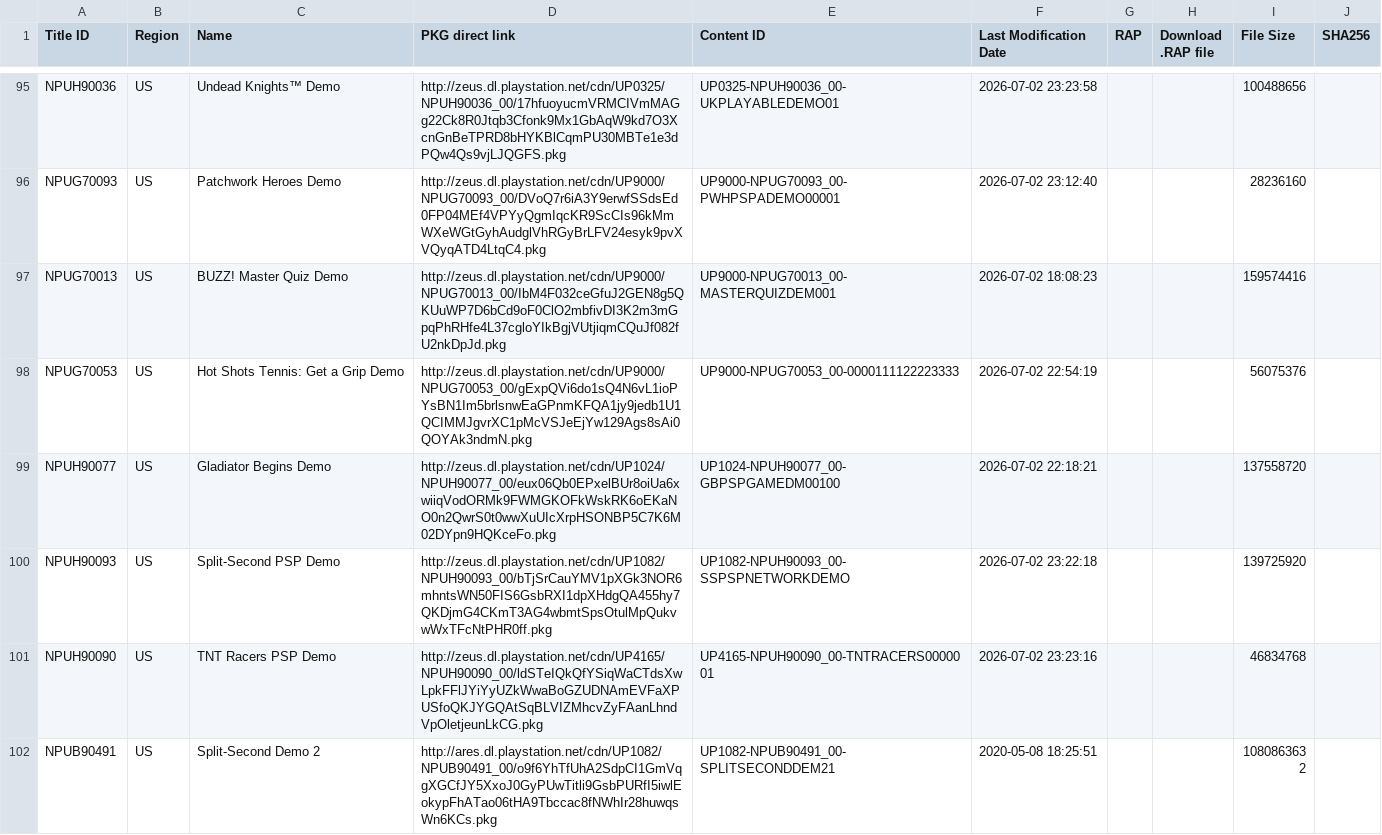
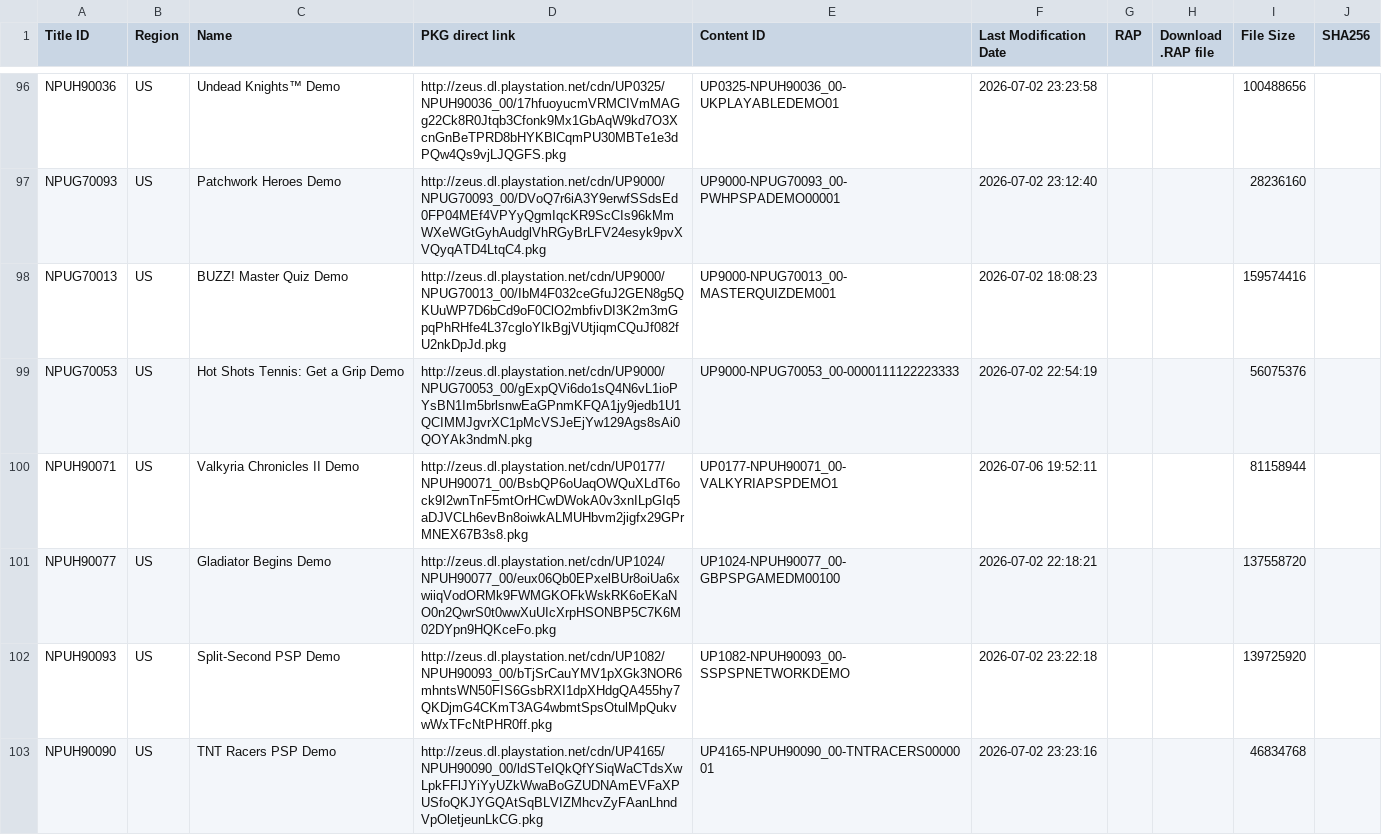
Before and after one commit to 1jtp8sobiu/1jtp8sobiu.github.io, a TSV file: tsv/PSP_DEMOS.tsv, drawn as a sheet; only a part is shown, gaps mark what is left out; the shorter side is filled out with more unchanged rows; the diff covers the shown part only.

Commit message:
PSP_DEMOS 20260706_195608

```diff
--- a/tsv/PSP_DEMOS.tsv
+++ b/tsv/PSP_DEMOS.tsv
@@ -98,2 +99,3 @@ NPUG70013	US	BUZZ! Master Quiz Demo	http://zeus.dl.playstation.net/cdn/UP9000/NP
 NPUG70053	US	Hot Shots Tennis: Get a Grip Demo	http://zeus.dl.playstation.net/cdn/UP9000/NPUG70053_00/gExpQVi6do1sQ4N6vL1ioPYsBN1Im5brlsnwEaGPnmKFQA1jy9jedb1U1QCIMMJgvrXC1pMcVSJeEjYw129Ags8sAi0QOYAk3ndmN.pkg	UP9000-NPUG70053_00-0000111122223333	2026-07-02 22:54:19			56075376	
+NPUH90071	US	Valkyria Chronicles II Demo	http://zeus.dl.playstation.net/cdn/UP0177/NPUH90071_00/BsbQP6oUaqOWQuXLdT6ock9I2wnTnF5mtOrHCwDWokA0v3xnILpGIq5aDJVCLh6evBn8oiwkALMUHbvm2jigfx29GPrMNEX67B3s8.pkg	UP0177-NPUH90071_00-VALKYRIAPSPDEMO1	2026-07-06 19:52:11			81158944	
 NPUH90077	US	Gladiator Begins Demo	http://zeus.dl.playstation.net/cdn/UP1024/NPUH90077_00/eux06Qb0EPxelBUr8oiUa6xwiiqVodORMk9FWMGKOFkWskRK6oEKaNO0n2QwrS0t0wwXuUIcXrpHSONBP5C7K6M02DYpn9HQKceFo.pkg	UP1024-NPUH90077_00-GBPSPGAMEDM00100	2026-07-02 22:18:21			137558720	
```
Also changed, not shown: 3 added rows elsewhere in this file.
